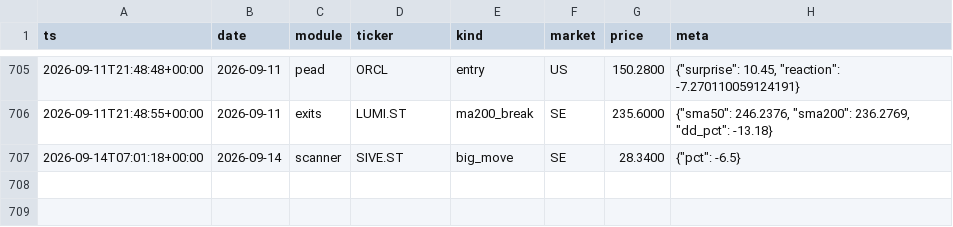
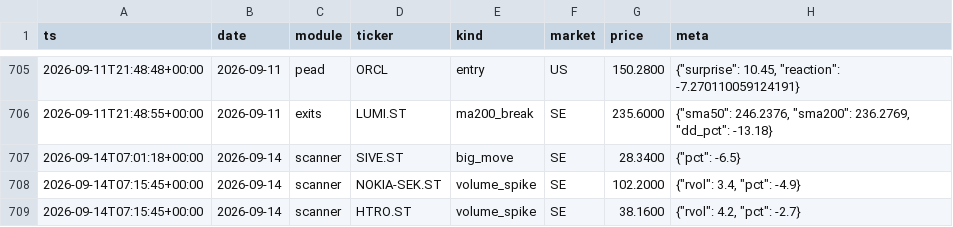
Before and after one commit to Q-stocks/borsvakt, a CSV file: log/alerts.csv, drawn as a sheet; only a part is shown, gaps mark what is left out; the diff names each change by its address in the sheet, - before the commit and + after, or states it on an @@ line.

```diff
--- a/log/alerts.csv
+++ b/log/alerts.csv
+row 708: 2026-09-14T07:15:45+00:00 | 2026-09-14 | scanner | NOKIA-SEK.ST | volume_spike | SE | 102.2000 | {"rvol": 3.4, "pct": -4.9}
+row 709: 2026-09-14T07:15:45+00:00 | 2026-09-14 | scanner | HTRO.ST | volume_spike | SE | 38.1600 | {"rvol": 4.2, "pct": -2.7}
```
Also changed, not shown: 1 other file.
